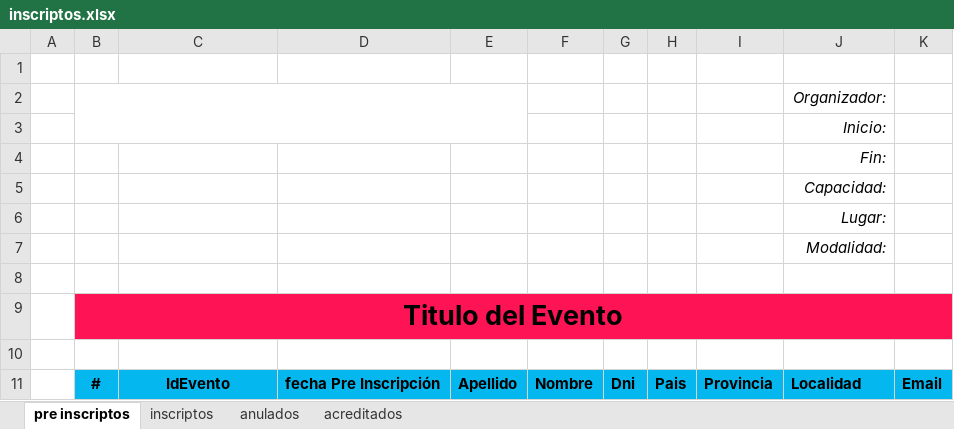
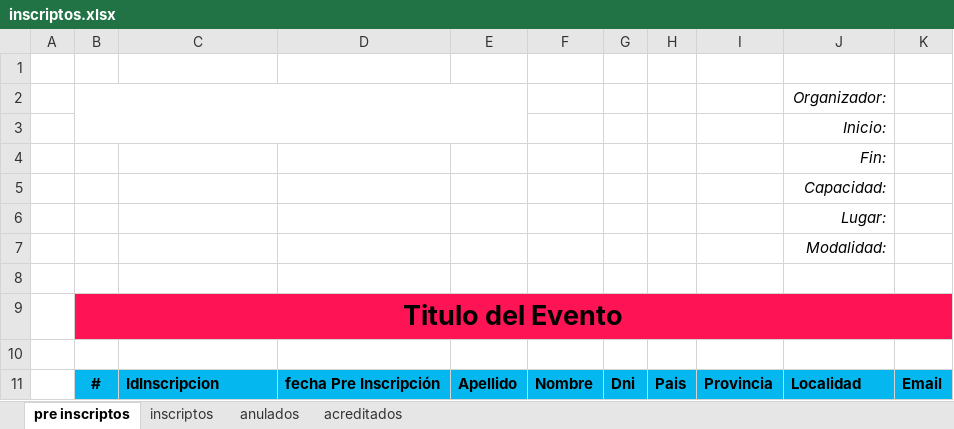
Before and after one commit to DamianCabrio/JUNTAR, an Excel workbook: template/inscriptos.xlsx, sheet pre inscriptos, drawn as a sheet; values as stored, in another font and other column widths than the file's, no borders; charts and pictures not drawn; the diff names each change by its address in the sheet, - before the commit and + after, or states it on an @@ line.

```diff
--- a/template/inscriptos.xlsx (sheet pre inscriptos)
+++ b/template/inscriptos.xlsx (sheet pre inscriptos)
-C11: IdEvento
+C11: IdInscripcion
-C11 alignment: center
+C11 alignment: left
```
Also changed, not shown: sheet anulados, sheet acreditados, sheet inscriptos, charts or pictures, 1 other file.
